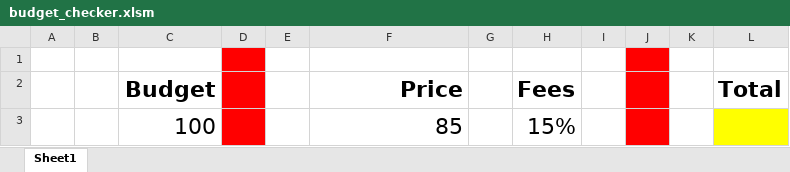
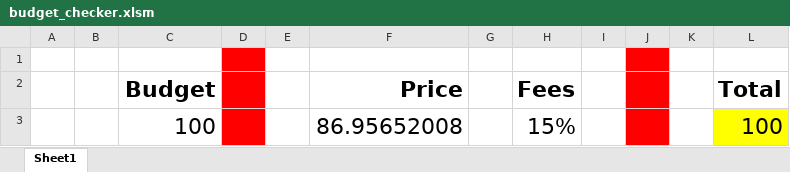
Before and after one commit to justinfoust/DataVizBootCamp, an Excel workbook: 02-VBA-Scripting/Day 2/01-Stu_Warmup/Unsolved/budget_checker.xlsm, sheet Sheet1, drawn as a sheet; values as stored, in another font and other column widths than the file's, no borders; the diff names each change by its address in the sheet, - before the commit and + after, or states it on an @@ line.

```diff
--- a/02-VBA-Scripting/Day 2/01-Stu_Warmup/Unsolved/budget_checker.xlsm (sheet Sheet1)
+++ b/02-VBA-Scripting/Day 2/01-Stu_Warmup/Unsolved/budget_checker.xlsm (sheet Sheet1)
-F3 (Price): 85
+F3 (Price): 86.95652008
-L3 (Total): (empty)
+L3 (Total): 100
```
Also changed, not shown: 02-VBA-Scripting/Day 2/06-Stu_Lotto/Unsolved/lotto_numbers.xlsm, 5 other files.
